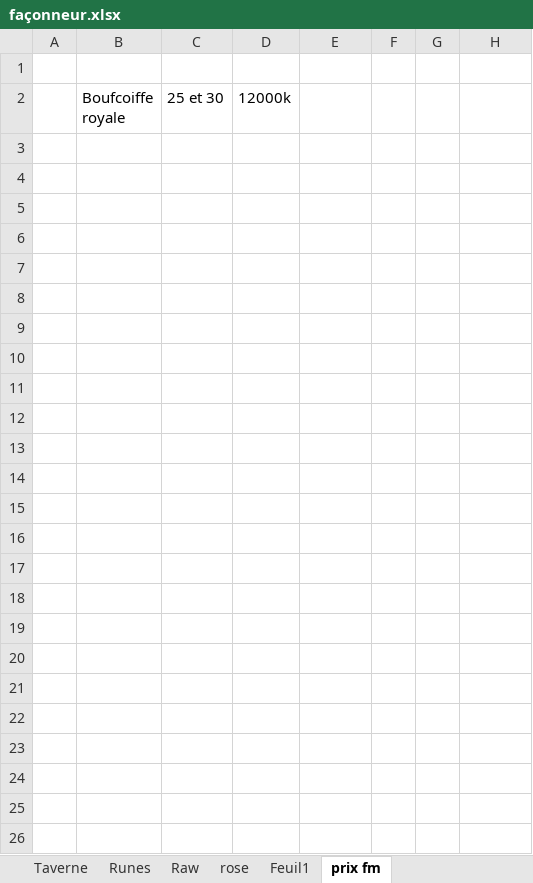
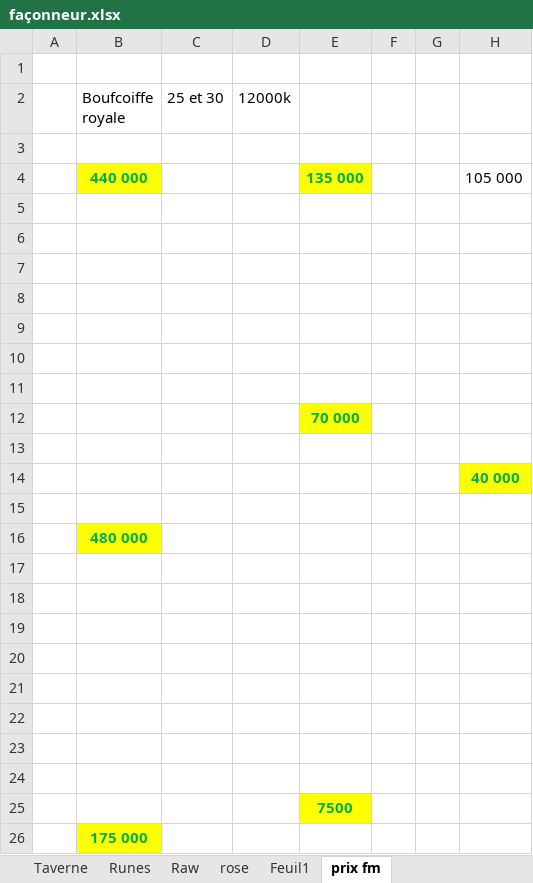
Before and after one commit to Greenlamp2/DofusRune, an Excel workbook: façonneur.xlsx, sheet prix fm, drawn as a sheet; values as stored, in another font and other column widths than the file's, no borders; charts and pictures not drawn; the diff names each change by its address in the sheet, - before the commit and + after, or states it on an @@ line.

```diff
--- a/façonneur.xlsx (sheet prix fm)
+++ b/façonneur.xlsx (sheet prix fm)
+row 3: (empty)
+row 4:  | 440 000 |  |  | 135 000 |  |  | 105 000
+row 5: (empty)
+row 6: (empty)
+row 7: (empty)
+row 8: (empty)
+row 9: (empty)
+row 10: (empty)
+row 11: (empty)
+row 12:  |  |  |  | 70 000
+row 13: (empty)
+row 14:  |  |  |  |  |  |  | 40 000
+row 15: (empty)
+row 16:  | 480 000
+row 17: (empty)
+row 18: (empty)
+row 19: (empty)
+row 20: (empty)
+row 21: (empty)
+row 22: (empty)
+row 23: (empty)
+row 24: (empty)
+row 25:  |  |  |  | 7500
+row 26:  | 175 000
```
Also changed, not shown: sheet Runes, sheet Raw, sheet rose, charts or pictures, run.xlsx, 1 other file.
